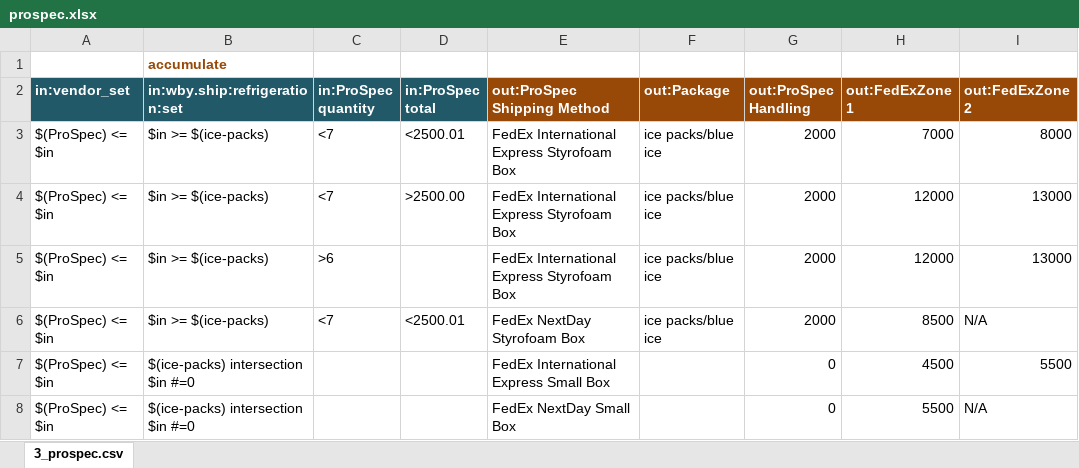
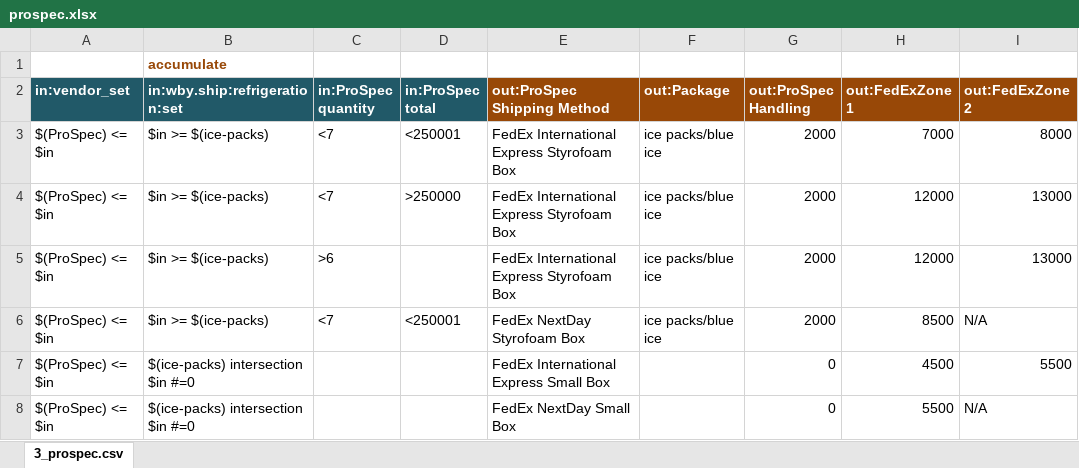
Before and after one commit to kevin-garrity/shipping-chief-products, an Excel workbook: rufus/carriers/lifemap_science/order/prospec.xlsx, sheet 3_prospec.csv, drawn as a sheet; only a part is shown; values as stored, in another font and other column widths than the file's, no borders; the diff names each change by its address in the sheet, - before the commit and + after, or states it on an @@ line.

```diff
--- a/rufus/carriers/lifemap_science/order/prospec.xlsx (sheet 3_prospec.csv)
+++ b/rufus/carriers/lifemap_science/order/prospec.xlsx (sheet 3_prospec.csv)
-D3 (in:ProSpec total): <2500.01
+D3 (in:ProSpec total): <250001
-D4 (in:ProSpec total): >2500.00
+D4 (in:ProSpec total): >250000
-D6 (in:ProSpec total): <2500.01
+D6 (in:ProSpec total): <250001
```
Also changed, not shown: 5 other files.
